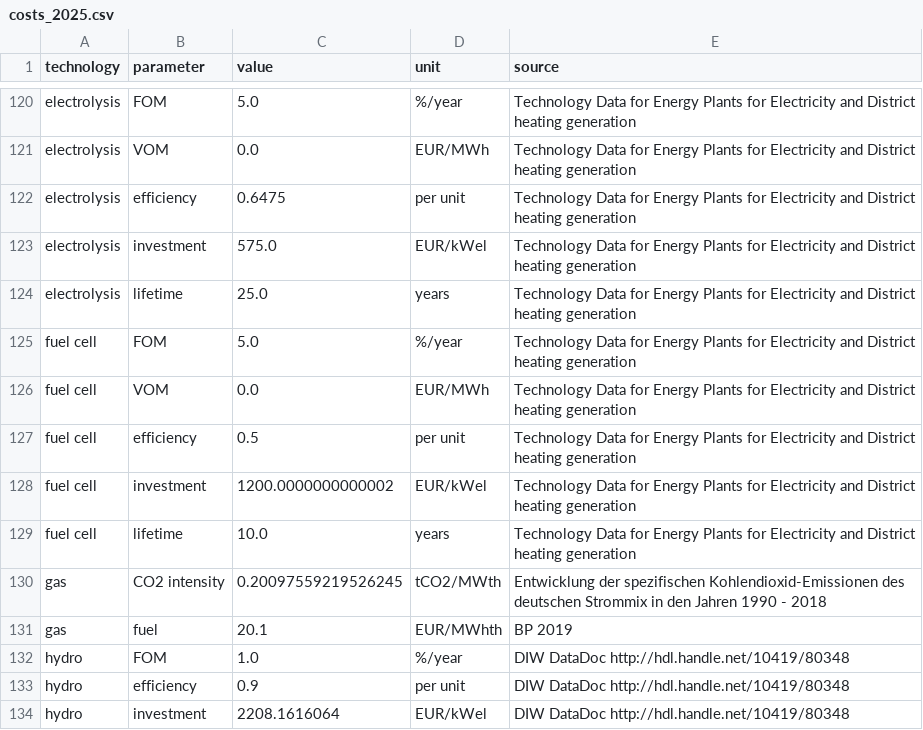
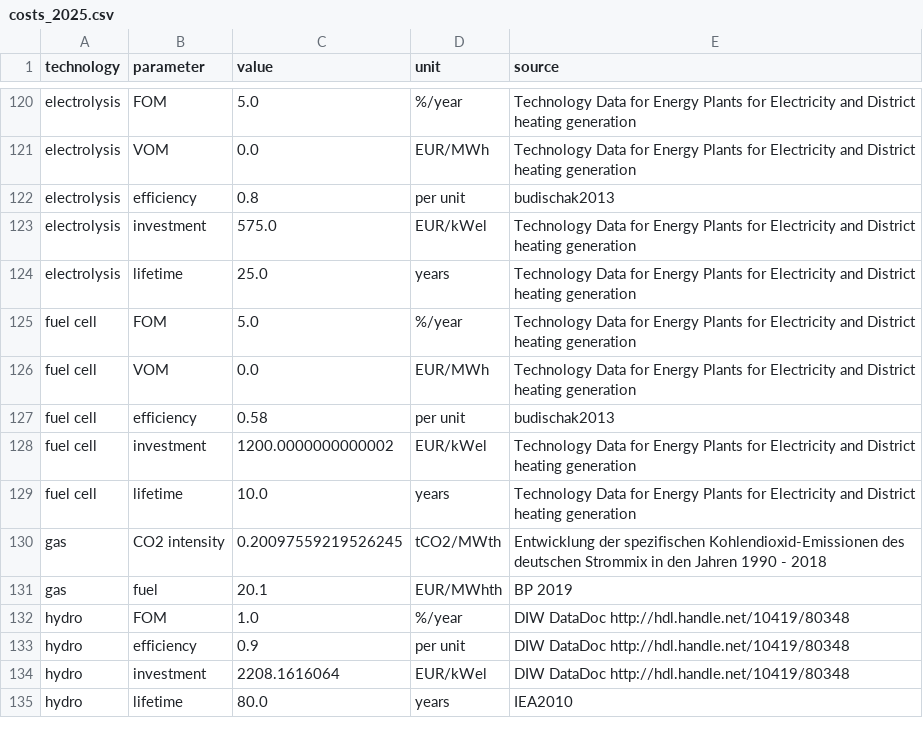
Before and after one commit to martavp/pypsa-eur-sec-30-path, a CSV file: paper_graphics/data/costs/outputs/costs_2025.csv, drawn as a sheet; only a part is shown, gaps mark what is left out; the shorter side is filled out with more unchanged rows.

```diff
--- a/paper_graphics/data/costs/outputs/costs_2025.csv
+++ b/paper_graphics/data/costs/outputs/costs_2025.csv
@@ -121,3 +121,3 @@ electrolysis,FOM,5.0,%/year,Technology Data for Energy Plants for Electricity an
 electrolysis,VOM,0.0,EUR/MWh,Technology Data for Energy Plants for Electricity and District heating generation
-electrolysis,efficiency,0.6475,per unit,Technology Data for Energy Plants for Electricity and District heating generation
+electrolysis,efficiency,0.8,per unit,budischak2013
 electrolysis,investment,575.0,EUR/kWel,Technology Data for Energy Plants for Electricity and District heating generation
@@ -126,3 +126,3 @@ fuel cell,FOM,5.0,%/year,Technology Data for Energy Plants for Electricity and D
 fuel cell,VOM,0.0,EUR/MWh,Technology Data for Energy Plants for Electricity and District heating generation
-fuel cell,efficiency,0.5,per unit,Technology Data for Energy Plants for Electricity and District heating generation
+fuel cell,efficiency,0.58,per unit,budischak2013
 fuel cell,investment,1200.0000000000002,EUR/kWel,Technology Data for Energy Plants for Electricity and District heating generation
```
Also changed, not shown: paper_graphics/data/costs/outputs/costs_2020.csv, paper_graphics/data/costs/outputs/costs_2035.csv, 6 other files.
